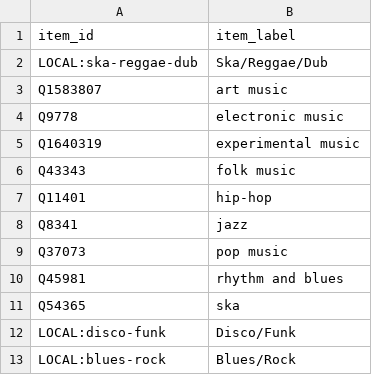
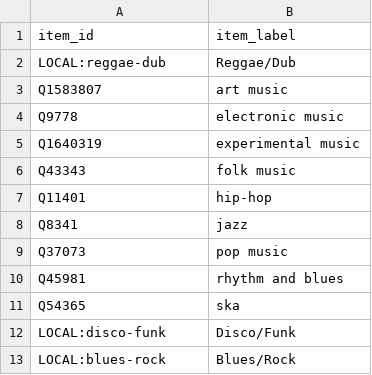
Before and after one commit to BehindTheMusicTree/root-the-music-tree, a CSV file: pipelines/wikidata/src/wikidata/silver/manual_accepted_canonical_roots.csv, drawn as a sheet.

```diff
--- a/pipelines/wikidata/src/wikidata/silver/manual_accepted_canonical_roots.csv
+++ b/pipelines/wikidata/src/wikidata/silver/manual_accepted_canonical_roots.csv
@@ -1,3 +1,3 @@
 item_id,item_label
-LOCAL:ska-reggae-dub,Ska/Reggae/Dub
+LOCAL:reggae-dub,Reggae/Dub
 Q1583807,art music
```
Also changed, not shown: pipelines/wikidata/src/wikidata/silver/manual_canonical_parent_additions.csv, pipelines/wikidata/src/wikidata/silver/manual_main_parent.csv, 1 other file.
